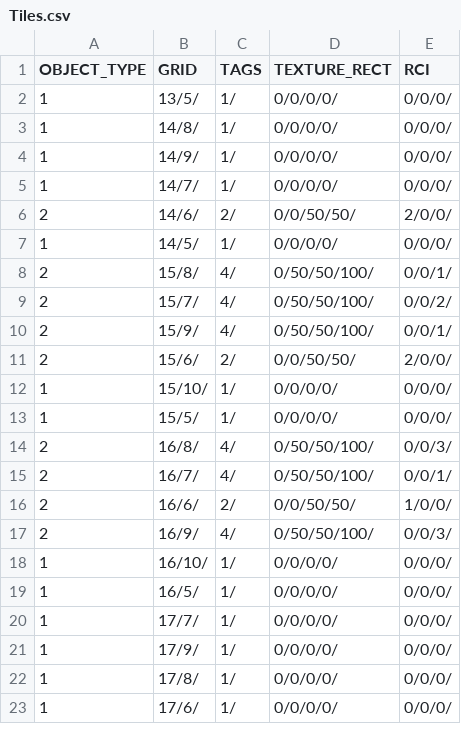
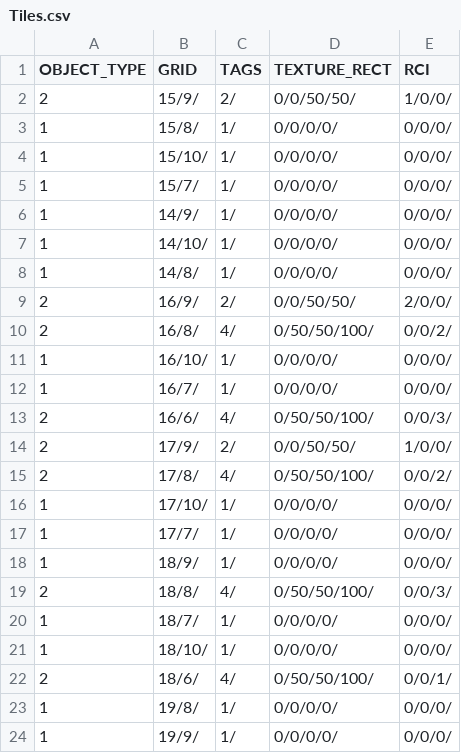
Before and after one commit to HAGU-G/Cities2D, a CSV file: bin/data/save/Tiles.csv, drawn as a sheet; only a part is shown; the diff covers the shown part only.

```diff
--- a/bin/data/save/Tiles.csv
+++ b/bin/data/save/Tiles.csv
@@ -1,23 +1,24 @@
 OBJECT_TYPE,GRID,TAGS,TEXTURE_RECT,RCI
-1,13/5/,1/,0/0/0/0/,0/0/0/
+2,15/9/,2/,0/0/50/50/,1/0/0/
+1,15/8/,1/,0/0/0/0/,0/0/0/
+1,15/10/,1/,0/0/0/0/,0/0/0/
+1,15/7/,1/,0/0/0/0/,0/0/0/
+1,14/9/,1/,0/0/0/0/,0/0/0/
+1,14/10/,1/,0/0/0/0/,0/0/0/
 1,14/8/,1/,0/0/0/0/,0/0/0/
-1,14/9/,1/,0/0/0/0/,0/0/0/
-1,14/7/,1/,0/0/0/0/,0/0/0/
-2,14/6/,2/,0/0/50/50/,2/0/0/
-1,14/5/,1/,0/0/0/0/,0/0/0/
-2,15/8/,4/,0/50/50/100/,0/0/1/
-2,15/7/,4/,0/50/50/100/,0/0/2/
-2,15/9/,4/,0/50/50/100/,0/0/1/
-2,15/6/,2/,0/0/50/50/,2/0/0/
-1,15/10/,1/,0/0/0/0/,0/0/0/
-1,15/5/,1/,0/0/0/0/,0/0/0/
-2,16/8/,4/,0/50/50/100/,0/0/3/
-2,16/7/,4/,0/50/50/100/,0/0/1/
-2,16/6/,2/,0/0/50/50/,1/0/0/
-2,16/9/,4/,0/50/50/100/,0/0/3/
+2,16/9/,2/,0/0/50/50/,2/0/0/
+2,16/8/,4/,0/50/50/100/,0/0/2/
 1,16/10/,1/,0/0/0/0/,0/0/0/
-1,16/5/,1/,0/0/0/0/,0/0/0/
+1,16/7/,1/,0/0/0/0/,0/0/0/
+2,16/6/,4/,0/50/50/100/,0/0/3/
+2,17/9/,2/,0/0/50/50/,1/0/0/
+2,17/8/,4/,0/50/50/100/,0/0/2/
+1,17/10/,1/,0/0/0/0/,0/0/0/
 1,17/7/,1/,0/0/0/0/,0/0/0/
-1,17/9/,1/,0/0/0/0/,0/0/0/
-1,17/8/,1/,0/0/0/0/,0/0/0/
-1,17/6/,1/,0/0/0/0/,0/0/0/
+1,18/9/,1/,0/0/0/0/,0/0/0/
+2,18/8/,4/,0/50/50/100/,0/0/3/
+1,18/7/,1/,0/0/0/0/,0/0/0/
+1,18/10/,1/,0/0/0/0/,0/0/0/
+2,18/6/,4/,0/50/50/100/,0/0/1/
+1,19/8/,1/,0/0/0/0/,0/0/0/
+1,19/9/,1/,0/0/0/0/,0/0/0/
```
Also changed, not shown: 2 added rows and 1 edited cell elsewhere in this file, 9 other files.
